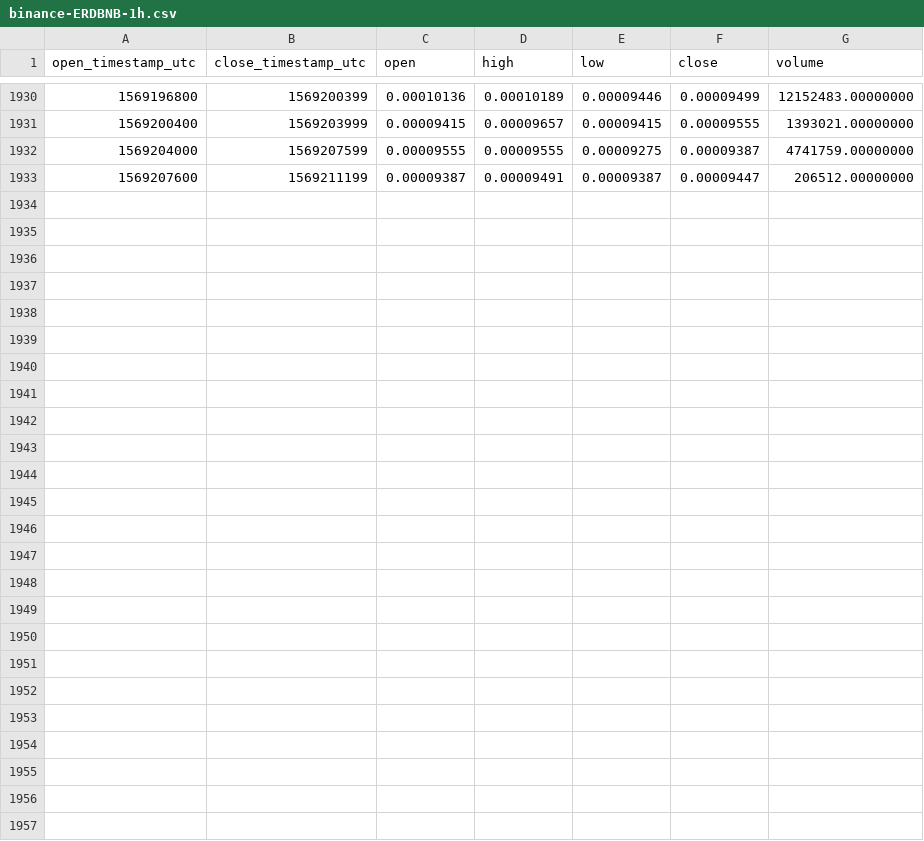
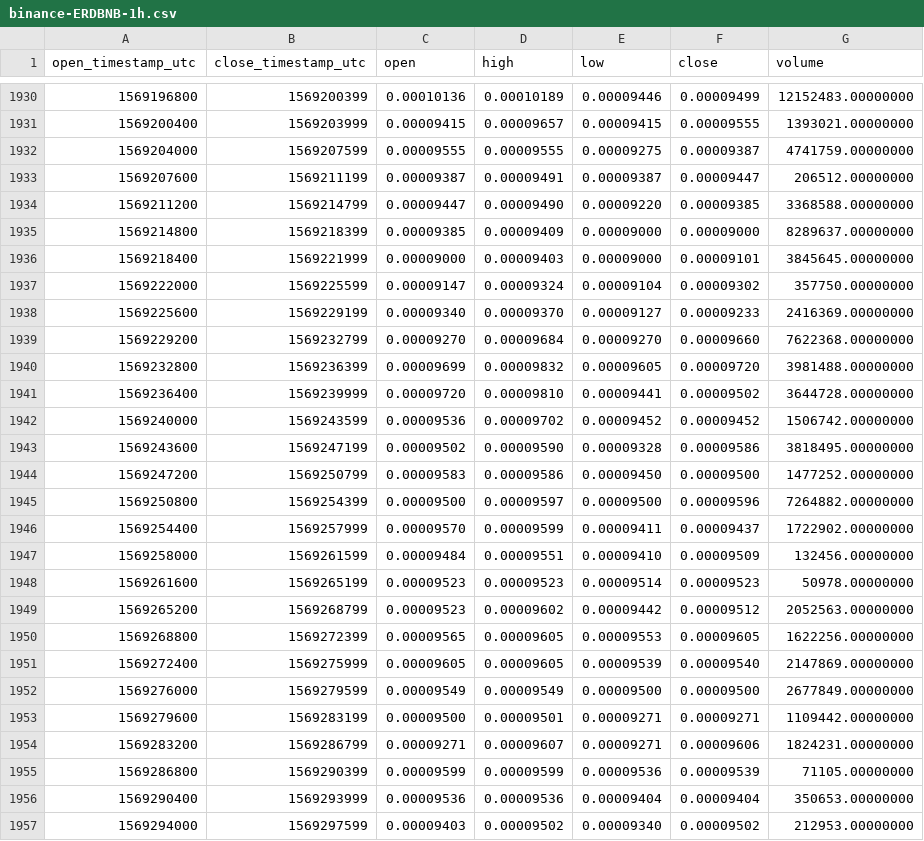
Before and after one commit to cryptobigbro/binance-ERDBNB, a CSV file: binance-ERDBNB-1h.csv, drawn as a sheet; only a part is shown, gaps mark what is left out; the diff names each change by its address in the sheet, - before the commit and + after, or states it on an @@ line.

Commit message:
Update OHLCV data.

```diff
--- a/binance-ERDBNB-1h.csv
+++ b/binance-ERDBNB-1h.csv
+row 1934: 1569211200 | 1569214799 | 0.00009447 | 0.00009490 | 0.00009220 | 0.00009385 | 3368588.00000000
+row 1935: 1569214800 | 1569218399 | 0.00009385 | 0.00009409 | 0.00009000 | 0.00009000 | 8289637.00000000
+row 1936: 1569218400 | 1569221999 | 0.00009000 | 0.00009403 | 0.00009000 | 0.00009101 | 3845645.00000000
+row 1937: 1569222000 | 1569225599 | 0.00009147 | 0.00009324 | 0.00009104 | 0.00009302 | 357750.00000000
+row 1938: 1569225600 | 1569229199 | 0.00009340 | 0.00009370 | 0.00009127 | 0.00009233 | 2416369.00000000
+row 1939: 1569229200 | 1569232799 | 0.00009270 | 0.00009684 | 0.00009270 | 0.00009660 | 7622368.00000000
+row 1940: 1569232800 | 1569236399 | 0.00009699 | 0.00009832 | 0.00009605 | 0.00009720 | 3981488.00000000
+row 1941: 1569236400 | 1569239999 | 0.00009720 | 0.00009810 | 0.00009441 | 0.00009502 | 3644728.00000000
+row 1942: 1569240000 | 1569243599 | 0.00009536 | 0.00009702 | 0.00009452 | 0.00009452 | 1506742.00000000
+row 1943: 1569243600 | 1569247199 | 0.00009502 | 0.00009590 | 0.00009328 | 0.00009586 | 3818495.00000000
+row 1944: 1569247200 | 1569250799 | 0.00009583 | 0.00009586 | 0.00009450 | 0.00009500 | 1477252.00000000
+row 1945: 1569250800 | 1569254399 | 0.00009500 | 0.00009597 | 0.00009500 | 0.00009596 | 7264882.00000000
+row 1946: 1569254400 | 1569257999 | 0.00009570 | 0.00009599 | 0.00009411 | 0.00009437 | 1722902.00000000
+row 1947: 1569258000 | 1569261599 | 0.00009484 | 0.00009551 | 0.00009410 | 0.00009509 | 132456.00000000
+row 1948: 1569261600 | 1569265199 | 0.00009523 | 0.00009523 | 0.00009514 | 0.00009523 | 50978.00000000
+row 1949: 1569265200 | 1569268799 | 0.00009523 | 0.00009602 | 0.00009442 | 0.00009512 | 2052563.00000000
+row 1950: 1569268800 | 1569272399 | 0.00009565 | 0.00009605 | 0.00009553 | 0.00009605 | 1622256.00000000
+row 1951: 1569272400 | 1569275999 | 0.00009605 | 0.00009605 | 0.00009539 | 0.00009540 | 2147869.00000000
+row 1952: 1569276000 | 1569279599 | 0.00009549 | 0.00009549 | 0.00009500 | 0.00009500 | 2677849.00000000
+row 1953: 1569279600 | 1569283199 | 0.00009500 | 0.00009501 | 0.00009271 | 0.00009271 | 1109442.00000000
+row 1954: 1569283200 | 1569286799 | 0.00009271 | 0.00009607 | 0.00009271 | 0.00009606 | 1824231.00000000
+row 1955: 1569286800 | 1569290399 | 0.00009599 | 0.00009599 | 0.00009536 | 0.00009539 | 71105.00000000
+row 1956: 1569290400 | 1569293999 | 0.00009536 | 0.00009536 | 0.00009404 | 0.00009404 | 350653.00000000
+row 1957: 1569294000 | 1569297599 | 0.00009403 | 0.00009502 | 0.00009340 | 0.00009502 | 212953.00000000
```
Also changed, not shown: binance-ERDBNB-1d.csv.
